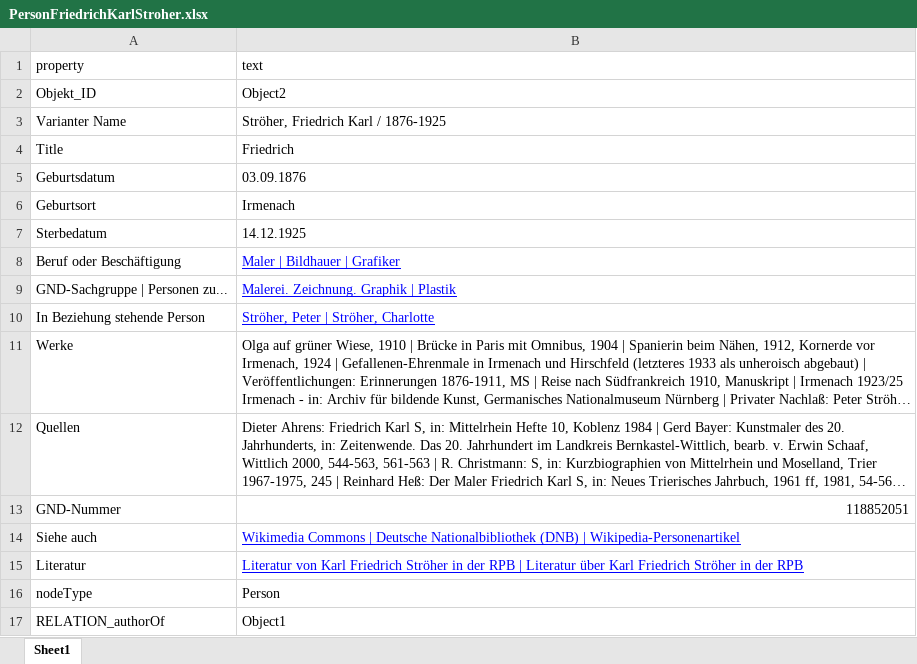
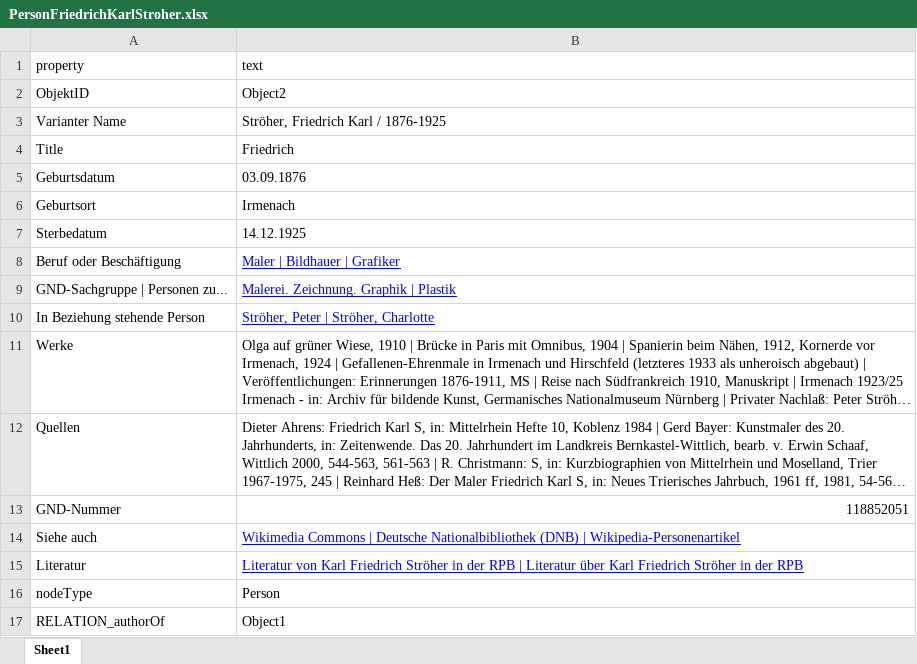
Before and after one commit to fazleh/ambivalenz-database-vre, an Excel workbook: static/private/PersonFriedrichKarlStroher.xlsx, sheet Sheet1, drawn as a sheet; long unchanged cells end in …; values as stored, in another font and other column widths than the file's, no borders; the diff names each change by its address in the sheet, - before the commit and + after, or states it on an @@ line.

```diff
--- a/static/private/PersonFriedrichKarlStroher.xlsx (sheet Sheet1)
+++ b/static/private/PersonFriedrichKarlStroher.xlsx (sheet Sheet1)
-A2 (property): Objekt_ID
+A2 (property): ObjektID
```
Also changed, not shown: static/private/PaintingZigeunerpaar.xlsx, 9 other files.
